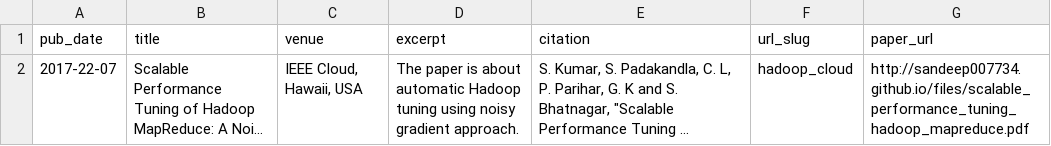
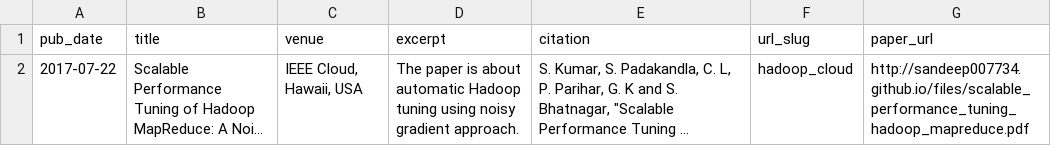
Before and after one commit to nilesh3091/nilesh3091.github.io, a TSV file: markdown_generator/publications.tsv, drawn as a sheet; long unchanged cells end in …; the diff names each change by its address in the sheet, - before the commit and + after, or states it on an @@ line.

Commit message:
Fixed publications

```diff
--- a/markdown_generator/publications.tsv
+++ b/markdown_generator/publications.tsv
-A2 (pub_date): 2017-22-07
+A2 (pub_date): 2017-07-22
```
Also changed, not shown: 4 other files.
